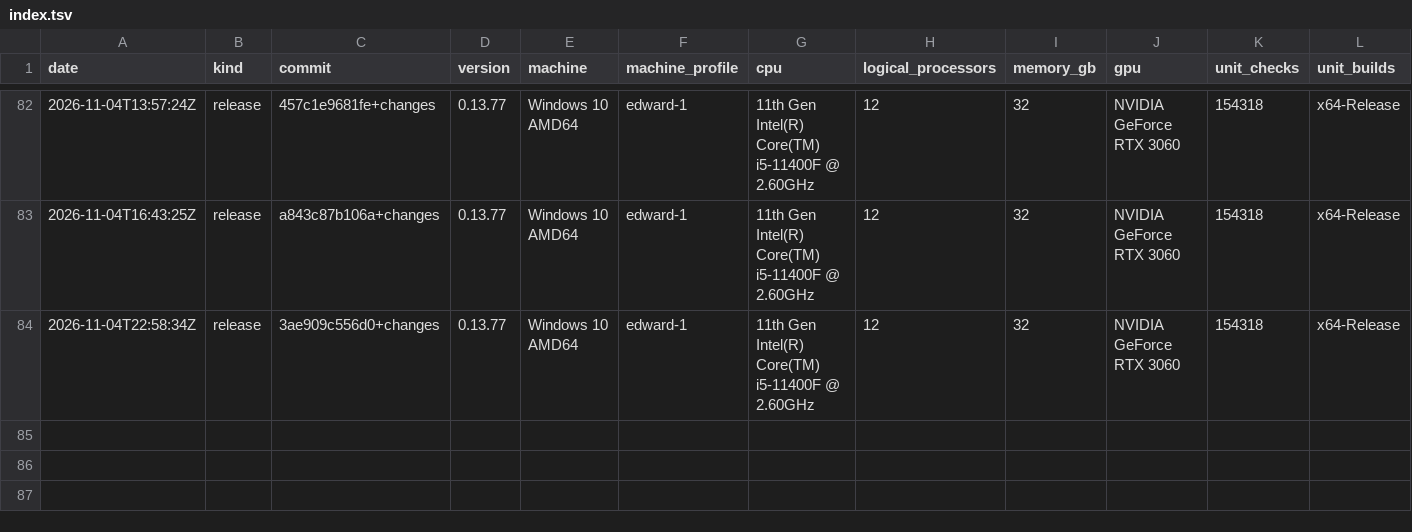
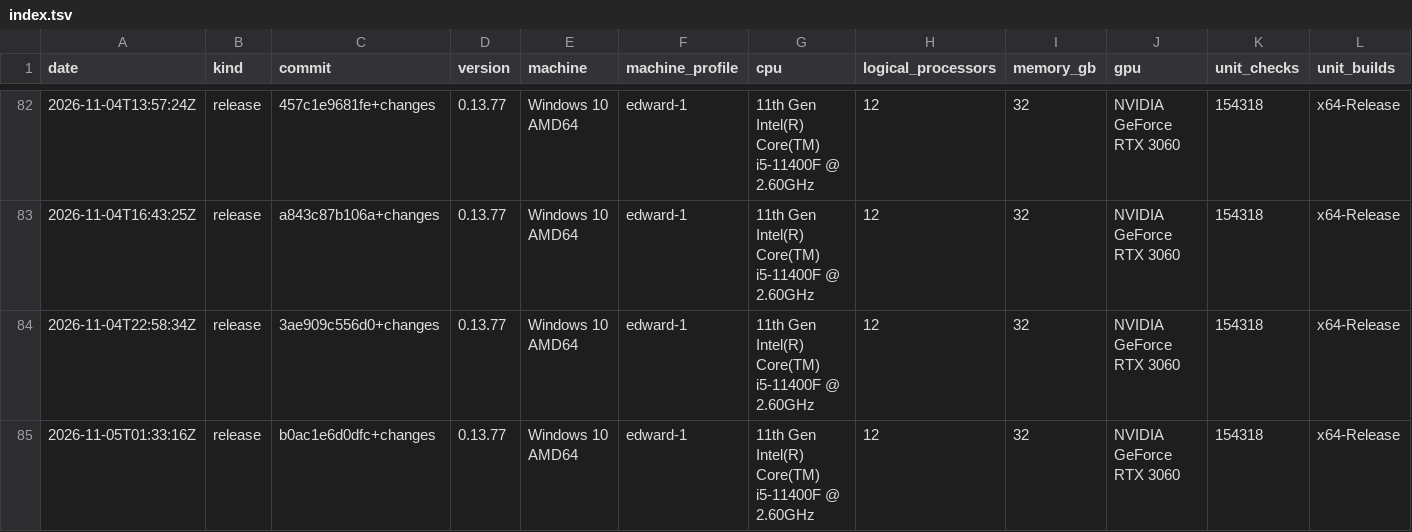
Before and after one commit to Thor110/Potentia, a TSV file: Sieve/metrics/index.tsv, drawn as a sheet; only a part is shown, gaps mark what is left out; rows hold the shown columns only; the diff names each change by its address in the sheet, - before the commit and + after, or states it on an @@ line.

Commit message:
sieve view preview

```diff
--- a/Sieve/metrics/index.tsv
+++ b/Sieve/metrics/index.tsv
+row 85: 2026-11-05T01:33:16Z | release | b0ac1e6d0dfc+changes | 0.13.77 | Windows 10 AMD64 | edward-1 | 11th Gen Intel(R) Core(TM) i5-11400F @ 2.60GHz | 12 | 32 | NVIDIA GeForce RTX 3060 | 154318 | x64-Release
```
Also changed, not shown: 21 other files.
